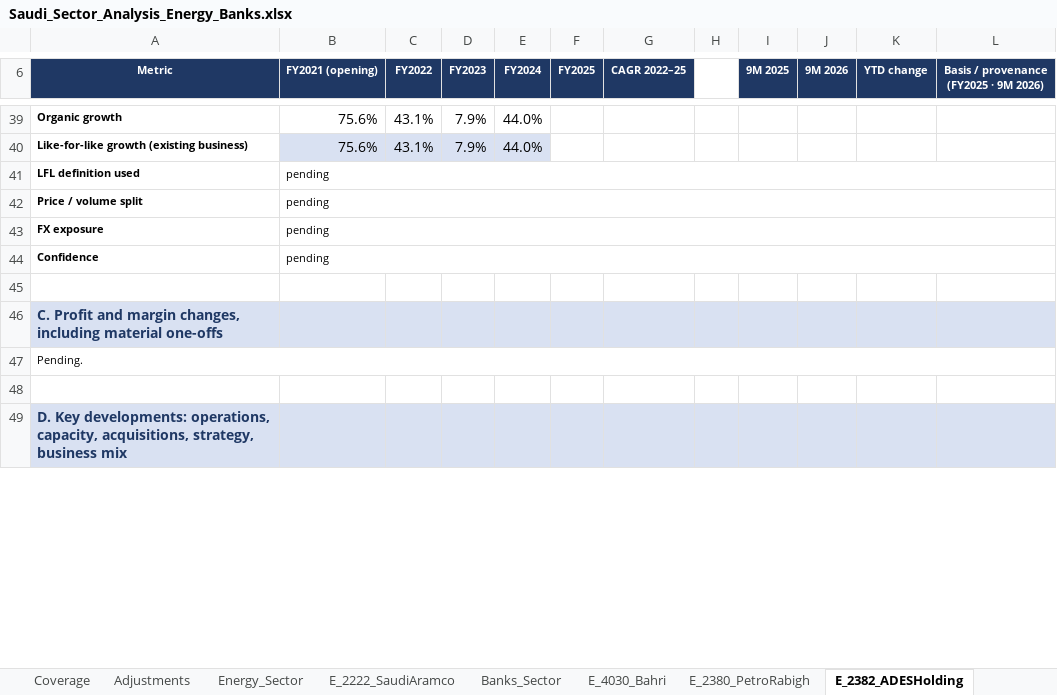
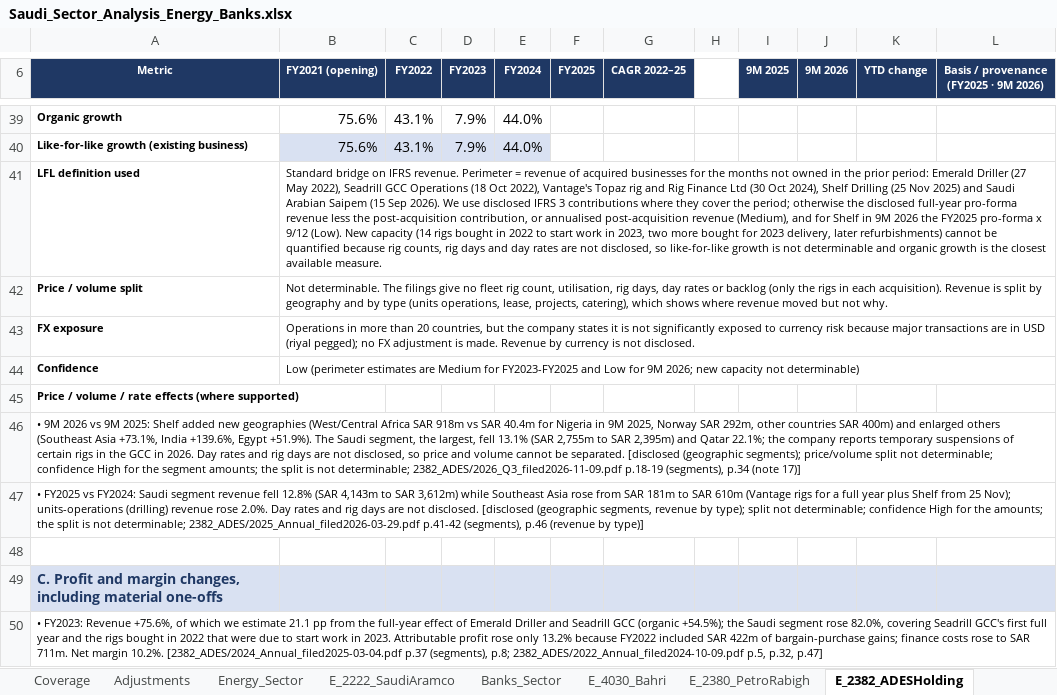
Before and after one commit to KhalidAba94/Test, an Excel workbook: sector-analysis/output/Saudi_Sector_Analysis_Energy_Banks.xlsx, sheet E_2382_ADESHolding, drawn as a sheet; only a part is shown, gaps mark what is left out; the shorter side is filled out with more unchanged rows; values as stored, in another font and other column widths than the file's, no borders; addresses are those after the commit; the diff covers the shown part only; the diff names each change by its address in the sheet, - before the commit and + after, or states it on an @@ line.

```diff
--- a/sector-analysis/output/Saudi_Sector_Analysis_Energy_Banks.xlsx (sheet E_2382_ADESHolding)
+++ b/sector-analysis/output/Saudi_Sector_Analysis_Energy_Banks.xlsx (sheet E_2382_ADESHolding)
-B41 (FY2021 (opening)): pending
+B41 (FY2021 (opening)): Standard bridge on IFRS revenue. Perimeter = revenue of acquired businesses for the months not owned in the prior period: Emerald Driller (27 May 2022), Seadrill GCC Operations (18 Oct 2022), Vantage's Topaz rig and Rig Finance Ltd (30 Oct 2024), Shelf Drilling (25 Nov 2025) and Saudi Arabian Saipem (15 Sep 2026). We use disclosed IFRS 3 contributions where they cover the period; otherwise the disclosed full-year pro-forma revenue less the post-acquisition contribution, or annualised post-acquisition revenue (Medium), and for Shelf in 9M 2026 the FY2025 pro-forma x 9/12 (Low). New capacity (14 rigs bought in 2022 to start work in 2023, two more bought for 2023 delivery, later refurbishments) cannot be quantified because rig counts, rig days and day rates are not disclosed, so like-for-like growth is not determinable and organic growth is the closest available measure.
-B42 (FY2021 (opening)): pending
+B42 (FY2021 (opening)): Not determinable. The filings give no fleet rig count, utilisation, rig days, day rates or backlog (only the rigs in each acquisition). Revenue is split by geography and by type (units operations, lease, projects, catering), which shows where revenue moved but not why.
-B43 (FY2021 (opening)): pending
+B43 (FY2021 (opening)): Operations in more than 20 countries, but the company states it is not significantly exposed to currency risk because major transactions are in USD (riyal pegged); no FX adjustment is made. Revenue by currency is not disclosed.
-B44 (FY2021 (opening)): pending
+B44 (FY2021 (opening)): Low (perimeter estimates are Medium for FY2023-FY2025 and Low for 9M 2026; new capacity not determinable)
+row 45: Price / volume / rate effects (where supported)
+row 46: • 9M 2026 vs 9M 2025: Shelf added new geographies (West/Central Africa SAR 918m vs SAR 40.4m for Nigeria in 9M 2025, Norway SAR 292m, other countries SAR 400m) and enlarged others (Southeast Asia +73.1%, India +139.6%, Egypt +51.9%). The Saudi segment, the largest, fell 13.1% (SAR 2,755m to SAR 2,395m) and Qatar 22.1%; the company reports temporary suspensions of certain rigs in the GCC in 2026. Day rates and rig days are not disclosed, so price and volume cannot be separated. [disclosed (geographic segments); price/volume split not determinable; confidence High for the segment amounts; the split is not determinable; 2382_ADES/2026_Q3_filed2026-11-09.pdf p.18-19 (segments), p.34 (note 17)]
+row 47: • FY2025 vs FY2024: Saudi segment revenue fell 12.8% (SAR 4,143m to SAR 3,612m) while Southeast Asia rose from SAR 181m to SAR 610m (Vantage rigs for a full year plus Shelf from 25 Nov); units-operations (drilling) revenue rose 2.0%. Day rates and rig days are not disclosed. [disclosed (geographic segments, revenue by type); split not determinable; confidence High for the amounts; the split is not determinable; 2382_ADES/2025_Annual_filed2026-03-29.pdf p.41-42 (segments), p.46 (revenue by type)]
-A50 (Metric): Pending.
+A50 (Metric): • FY2023: Revenue +75.6%, of which we estimate 21.1 pp from the full-year effect of Emerald Driller and Seadrill GCC (organic +54.5%); the Saudi segment rose 82.0%, covering Seadrill GCC's first full year and the rigs bought in 2022 that were due to start work in 2023. Attributable profit rose only 13.2% because FY2022 included SAR 422m of bargain-purchase gains; finance costs rose to SAR 711m. Net margin 10.2%. [2382_ADES/2024_Annual_filed2025-03-04.pdf p.37 (segments), p.8; 2382_ADES/2022_Annual_filed2024-10-09.pdf p.5, p.32, p.47]
```
Also changed, not shown: 36 added rows and 1 removed row elsewhere in this sheet, sheet B_1180_SaudiNationalB, sheet Banks_Sector, sheet E_2380_PetroRabigh, sheet Data, sheet B_1140_BankAlbilad, charts or pictures, 6 other files.
